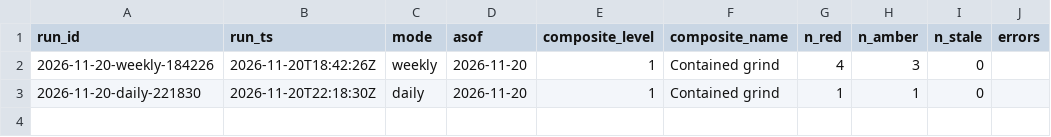
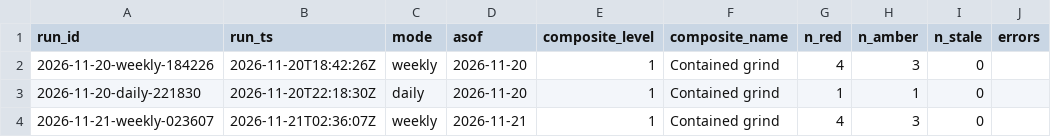
Before and after one commit to augustasskiba/credit-stress-tracker, a CSV file: data/runs.csv, drawn as a sheet.

```diff
--- a/data/runs.csv
+++ b/data/runs.csv
@@ -3 +3,2 @@ run_id,run_ts,mode,asof,composite_level,composite_name,n_red,n_amber,n_stale,err
 2026-11-20-daily-221830,2026-11-20T22:18:30Z,daily,2026-11-20,1,Contained grind,1,1,0,
+2026-11-21-weekly-023607,2026-11-21T02:36:07Z,weekly,2026-11-21,1,Contained grind,4,3,0,
```
Also changed, not shown: data/edgar_hits.csv, data/edgar_scan.csv, 3 other files.
